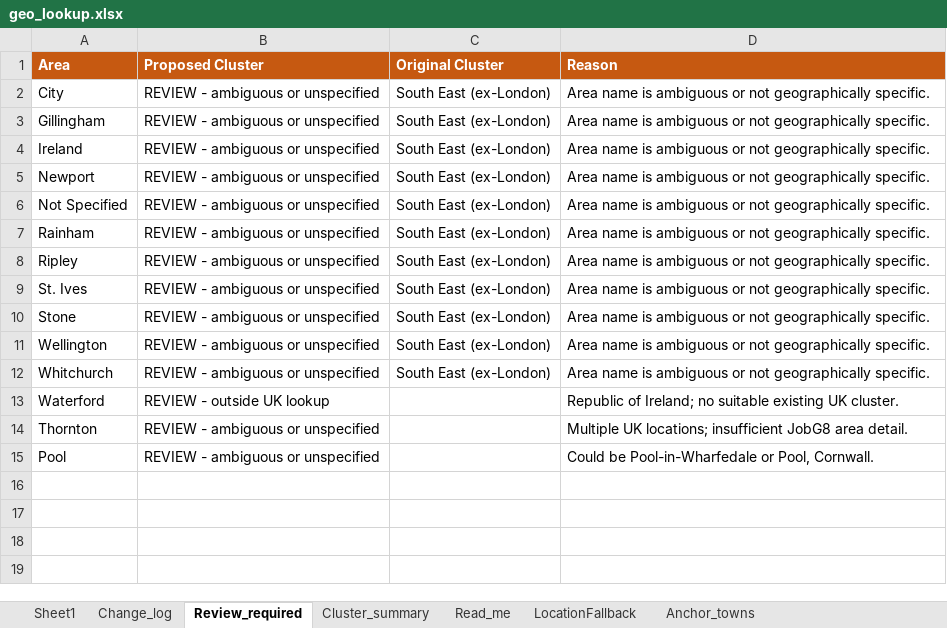
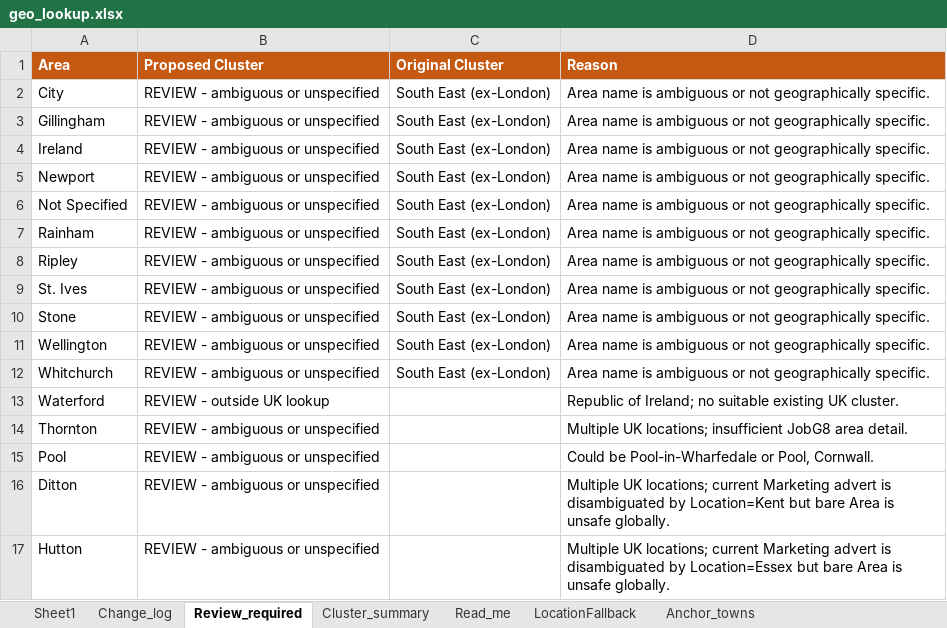
Before and after one commit to Jopa10/ontapjobsearch.com, an Excel workbook: pipeline/geo/geo_lookup.xlsx, sheet Review_required, drawn as a sheet; values as stored, in another font and other column widths than the file's, no borders; the diff names each change by its address in the sheet, - before the commit and + after, or states it on an @@ line.

Commit message:
Correct Marketing geography gaps

```diff
--- a/pipeline/geo/geo_lookup.xlsx (sheet Review_required)
+++ b/pipeline/geo/geo_lookup.xlsx (sheet Review_required)
+row 16: Ditton | REVIEW - ambiguous or unspecified |  | Multiple UK locations; current Marketing advert is disambiguated by Location=Kent but bare Area is unsafe globally.
+row 17: Hutton | REVIEW - ambiguous or unspecified |  | Multiple UK locations; current Marketing advert is disambiguated by Location=Essex but bare Area is unsafe globally.
```
Also changed, not shown: sheet Change_log, sheet Sheet1, sheet LocationFallback, sheet Read_me, 5 other files.
